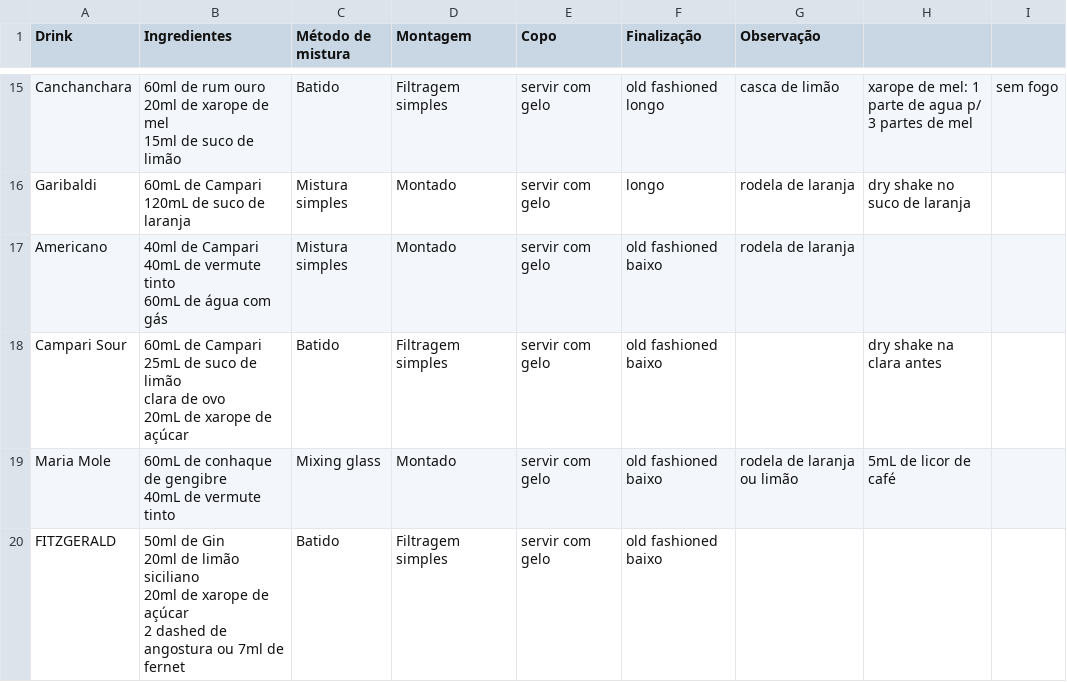
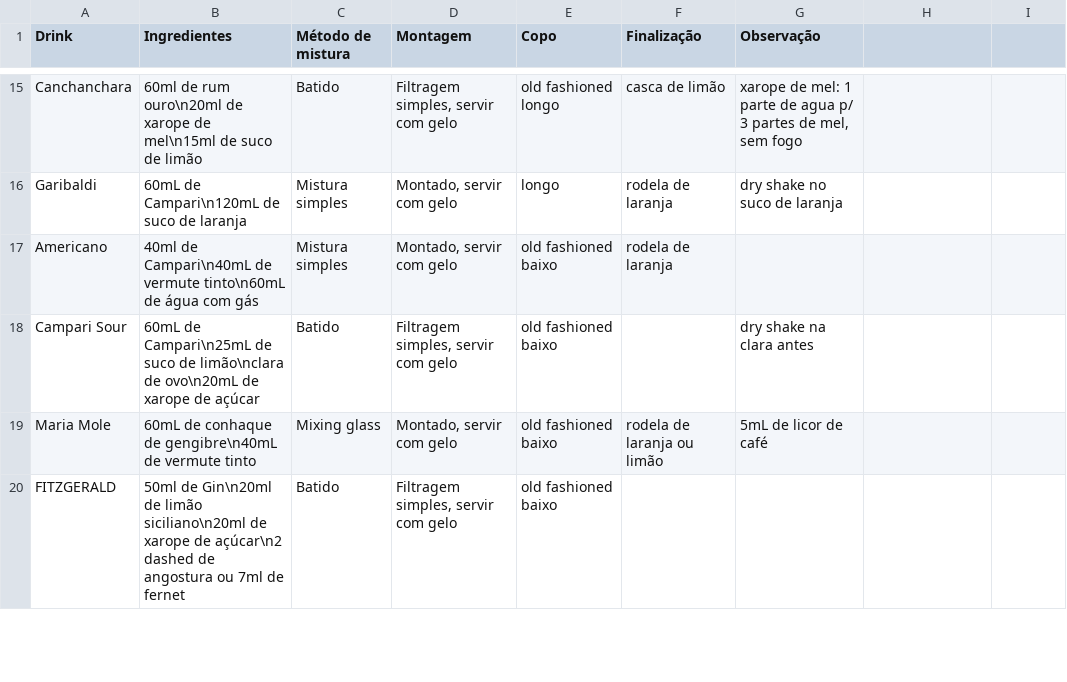
Before and after one commit to VitorB0/Drinks, a CSV file: dados.csv, drawn as a sheet; only a part is shown, gaps mark what is left out; ↵ is a line break in a cell; the diff covers the shown part only; the diff names each change by its address in the sheet, - before the commit and + after, or states it on an @@ line.

```diff
--- a/dados.csv
+++ b/dados.csv
-B15 (Ingredientes): …de rum ouro ↵ 20ml de xarope de mel ↵ 15ml de suco…
+B15 (Ingredientes): …de rum ouro\n20ml de xarope de mel\n15ml de suco…
-D15 (Montagem): Filtragem simples
+D15 (Montagem): Filtragem simples, servir com gelo
-E15 (Copo): servir com gelo
+E15 (Copo): old fashioned longo
-F15 (Finalização): old fashioned longo
+F15 (Finalização): casca de limão
-G15 (Observação): casca de limão
+G15 (Observação): xarope de mel: 1 parte de agua p/ 3 partes de mel, sem fogo
-H15: xarope de mel: 1 parte de agua p/ 3 partes de mel
+H15: (empty)
-I15: sem fogo
+I15: (empty)
-B16 (Ingredientes): 60mL de Campari ↵ 120mL de suco de laranja
+B16 (Ingredientes): 60mL de Campari\n120mL de suco de laranja
-D16:D17 (Montagem): Montado
+D16:D17 (Montagem): Montado, servir com gelo
-E16 (Copo): servir com gelo
+E16 (Copo): longo
-F16 (Finalização): longo
+F16 (Finalização): rodela de laranja
-G16 (Observação): rodela de laranja
+G16 (Observação): dry shake no suco de laranja
-H16: dry shake no suco de laranja
+H16: (empty)
-B17 (Ingredientes): 40ml de Campari ↵ 40mL de vermute tinto ↵ 60mL de água…
+B17 (Ingredientes): 40ml de Campari\n40mL de vermute tinto\n60mL de água…
-E17:E20 (Copo): servir com gelo
+E17:E20 (Copo): old fashioned baixo
-F17 (Finalização): old fashioned baixo
+F17 (Finalização): rodela de laranja
-G17 (Observação): rodela de laranja
+G17 (Observação): (empty)
-B18 (Ingredientes): 60mL de Campari ↵ 25mL de suco de limão ↵ clara de ovo ↵ 20mL de xarope…
+B18 (Ingredientes): 60mL de Campari\n25mL de suco de limão\nclara de ovo\n20mL de xarope…
-D18 (Montagem): Filtragem simples
+D18 (Montagem): Filtragem simples, servir com gelo
-F18 (Finalização): old fashioned baixo
+F18 (Finalização): (empty)
-G18 (Observação): (empty)
+G18 (Observação): dry shake na clara antes
-H18: dry shake na clara antes
+H18: (empty)
-B19 (Ingredientes): …conhaque de gengibre ↵ 40mL de vermute…
+B19 (Ingredientes): …conhaque de gengibre\n40mL de vermute…
-D19 (Montagem): Montado
+D19 (Montagem): Montado, servir com gelo
-F19 (Finalização): old fashioned baixo
+F19 (Finalização): rodela de laranja ou limão
-G19 (Observação): rodela de laranja ou limão
+G19 (Observação): 5mL de licor de café
-H19: 5mL de licor de café
+H19: (empty)
-B20 (Ingredientes): 50ml de Gin ↵ 20ml de limão siciliano ↵ 20ml de xarope de açúcar ↵ 2 dashed de…
+B20 (Ingredientes): 50ml de Gin\n20ml de limão siciliano\n20ml de xarope de açúcar\n2 dashed de…
-D20 (Montagem): Filtragem simples
+D20 (Montagem): Filtragem simples, servir com gelo
-F20 (Finalização): old fashioned baixo
+F20 (Finalização): (empty)
```
Also changed, not shown: 69 edited cells elsewhere in this file.
